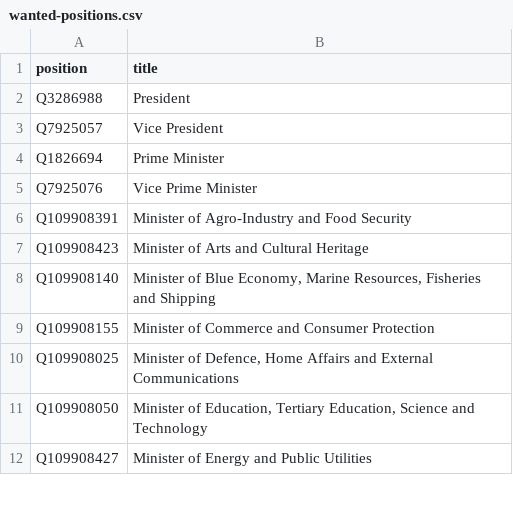
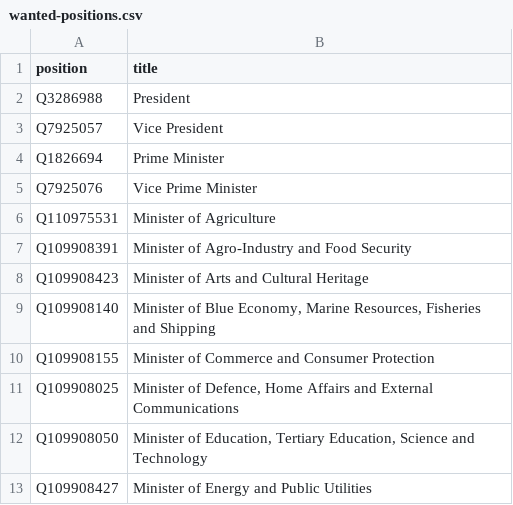
Before and after one commit to every-politician-scrapers/mauritius-ministers, a CSV file: wikidata/wanted-positions.csv, drawn as a sheet; only a part is shown; the diff names each change by its address in the sheet, - before the commit and + after, or states it on an @@ line.

Commit message:
add Minister of Agriculture

```diff
--- a/wikidata/wanted-positions.csv
+++ b/wikidata/wanted-positions.csv
+row 6: Q110975531 | Minister of Agriculture
```
